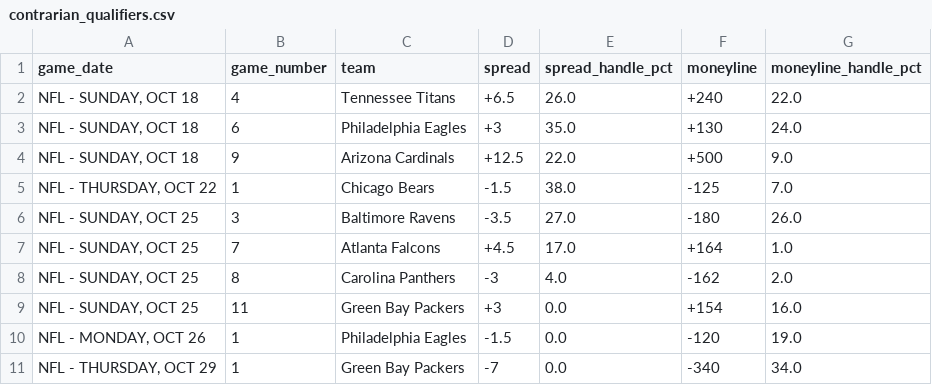
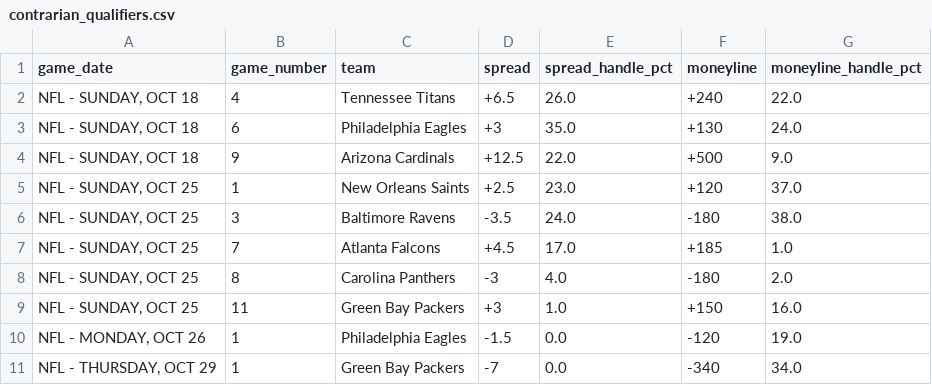
Before and after one commit to nevdesh/nfl-contrarian-dashboard, a CSV file: data/contrarian_qualifiers.csv, drawn as a sheet.

```diff
--- a/data/contrarian_qualifiers.csv
+++ b/data/contrarian_qualifiers.csv
@@ -4,7 +4,7 @@ game_date,game_number,team,spread,spread_handle_pct,moneyline,moneyline_handle_p
 "NFL - SUNDAY, OCT 18",9,Arizona Cardinals,+12.5,22.0,+500,9.0
-"NFL - THURSDAY, OCT 22",1,Chicago Bears,-1.5,38.0,-125,7.0
-"NFL - SUNDAY, OCT 25",3,Baltimore Ravens,-3.5,27.0,-180,26.0
-"NFL - SUNDAY, OCT 25",7,Atlanta Falcons,+4.5,17.0,+164,1.0
-"NFL - SUNDAY, OCT 25",8,Carolina Panthers,-3,4.0,-162,2.0
-"NFL - SUNDAY, OCT 25",11,Green Bay Packers,+3,0.0,+154,16.0
+"NFL - SUNDAY, OCT 25",1,New Orleans Saints,+2.5,23.0,+120,37.0
+"NFL - SUNDAY, OCT 25",3,Baltimore Ravens,-3.5,24.0,-180,38.0
+"NFL - SUNDAY, OCT 25",7,Atlanta Falcons,+4.5,17.0,+185,1.0
+"NFL - SUNDAY, OCT 25",8,Carolina Panthers,-3,4.0,-180,2.0
+"NFL - SUNDAY, OCT 25",11,Green Bay Packers,+3,1.0,+150,16.0
 "NFL - MONDAY, OCT 26",1,Philadelphia Eagles,-1.5,0.0,-120,19.0
```
Also changed, not shown: 1 other file.
